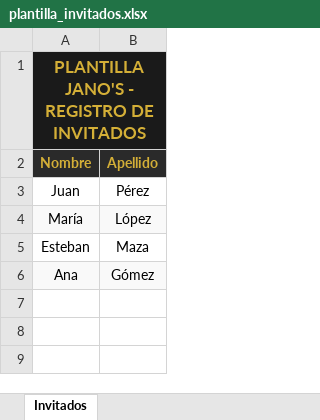
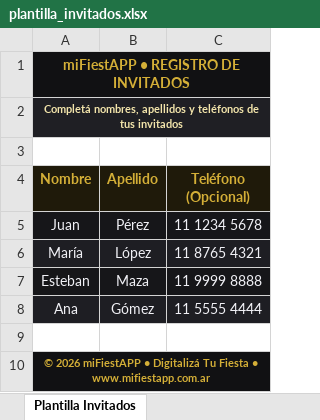
Before and after one commit to Creapp-apps/Jano-s-Ubicacion-Mesas---Externa, an Excel workbook: public/assets/plantilla_invitados.xlsx, sheet Plantilla Invitados, drawn as a sheet; values as stored, in another font and other column widths than the file's, no borders; addresses are those after the commit; the diff names each change by its address in the sheet, - before the commit and + after, or states it on an @@ line.

```diff
--- a/public/assets/plantilla_invitados.xlsx (sheet Plantilla Invitados)
+++ b/public/assets/plantilla_invitados.xlsx (sheet Plantilla Invitados)
-sheet tab: Invitados
+sheet tab: Plantilla Invitados
+column C (Teléfono (Opcional)), rows 5-8: 11 1234 5678 | 11 8765 4321 | 11 9999 8888 | 11 5555 4444
-A1 (Nombre): PLANTILLA JANO'S - REGISTRO DE INVITADOS
+A1 (Nombre): miFiestAPP • REGISTRO DE INVITADOS
@@ A1 text size: smaller @@
+row 2: Completá nombres, apellidos y teléfonos de tus invitados
+row 3: (empty)
-A4:B4 fill: #2A2A2A
+A4:B4 fill: #1F1A0A
-A5:B5 fill: none
+A5:B5 fill: #161619
-A5:B8 text colour: black
+A5:B8 text colour: #F0F0F5
-A6:B6 fill: #F9F9F9
+A6:B6 fill: #1E1E23
-A7:B7 fill: none
+A7:B7 fill: #161619
-A8:B8 fill: #F9F9F9
+A8:B8 fill: #1E1E23
+row 9: (empty)
+row 10: © 2026 miFiestAPP • Digitalizá Tu Fiesta • www.mifiestapp.com.ar
```
Also changed, not shown: 13 other files.
